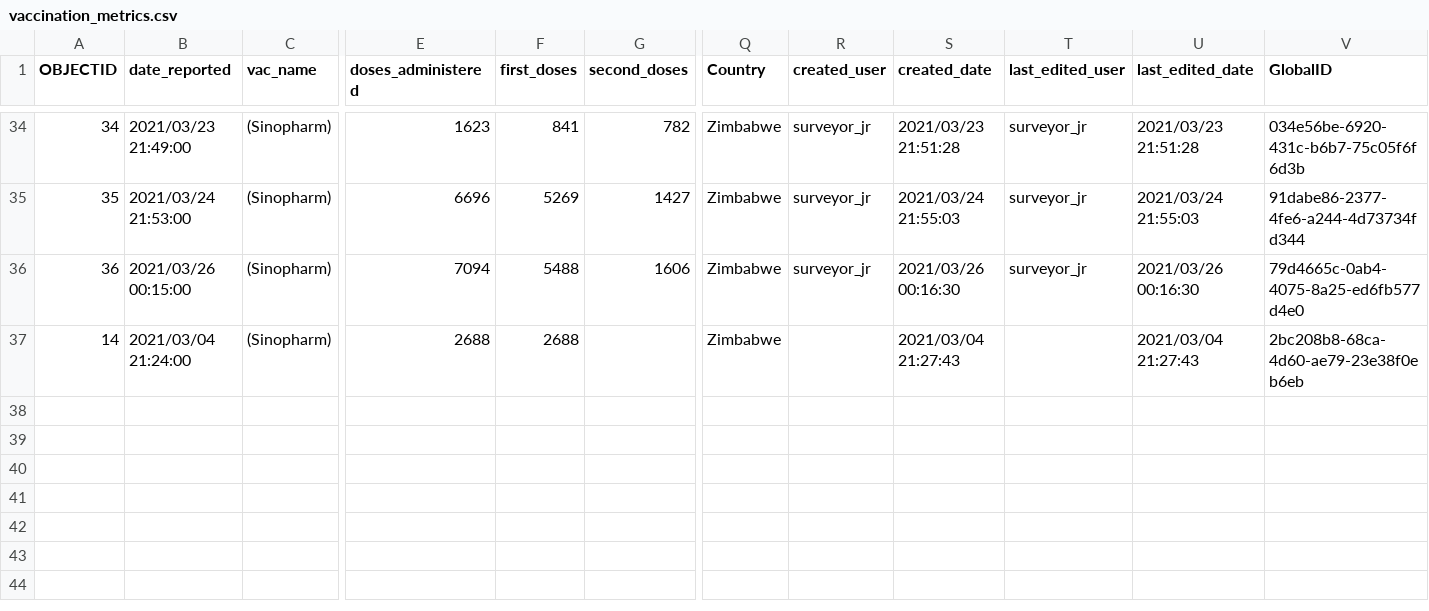
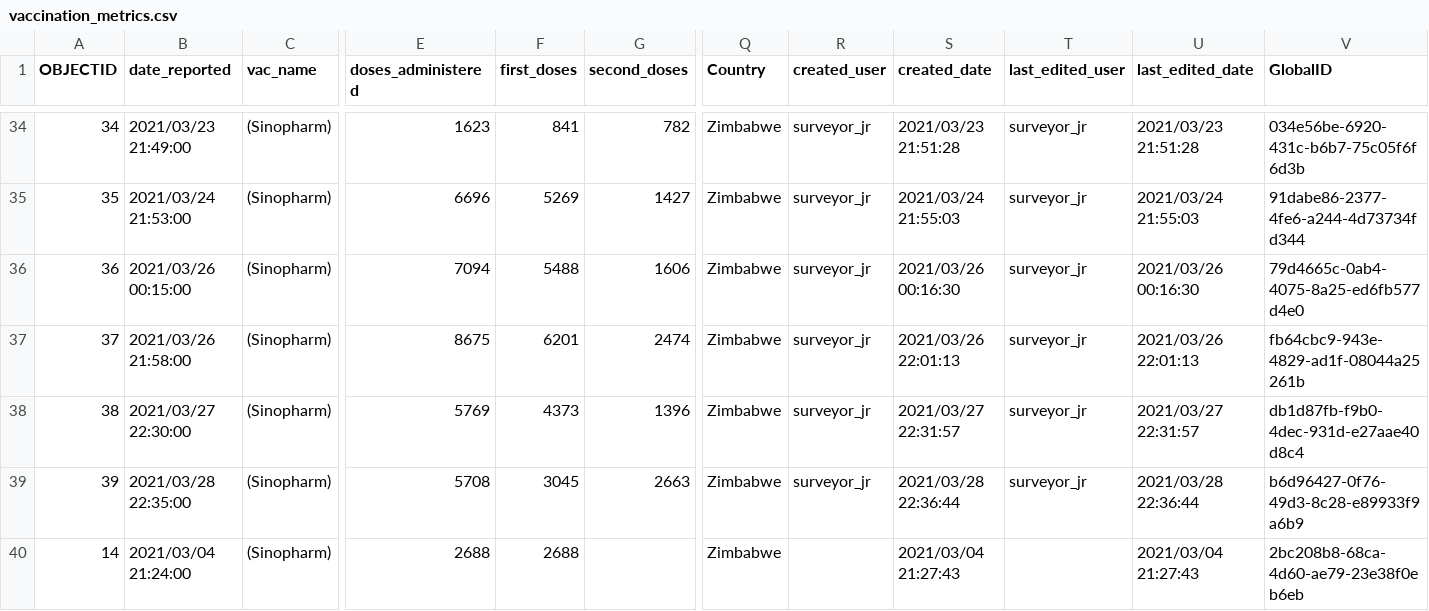
Before and after one commit to African-Surveyors-Connect/Zimbabwe-COVID-19-Data, a CSV file: vaccination_progress/vaccination_metrics.csv, drawn as a sheet; only a part is shown, gaps mark what is left out; rows hold the shown columns only; the diff names each change by its address in the sheet, - before the commit and + after, or states it on an @@ line.

```diff
--- a/vaccination_progress/vaccination_metrics.csv
+++ b/vaccination_progress/vaccination_metrics.csv
+row 37: 37 | 2021/03/26 21:58:00 | (Sinopharm) | 8675 | 6201 | 2474 | Zimbabwe | surveyor_jr | 2021/03/26 22:01:13 | surveyor_jr | 2021/03/26 22:01:13 | fb64cbc9-943e-4829-ad1f-08044a25261b
+row 38: 38 | 2021/03/27 22:30:00 | (Sinopharm) | 5769 | 4373 | 1396 | Zimbabwe | surveyor_jr | 2021/03/27 22:31:57 | surveyor_jr | 2021/03/27 22:31:57 | db1d87fb-f9b0-4dec-931d-e27aae40d8c4
+row 39: 39 | 2021/03/28 22:35:00 | (Sinopharm) | 5708 | 3045 | 2663 | Zimbabwe | surveyor_jr | 2021/03/28 22:36:44 | surveyor_jr | 2021/03/28 22:36:44 | b6d96427-0f76-49d3-8c28-e89933f9a6b9
```
Also changed, not shown: cumulative_table/daily_cumulative_records.csv, 2 other files.
